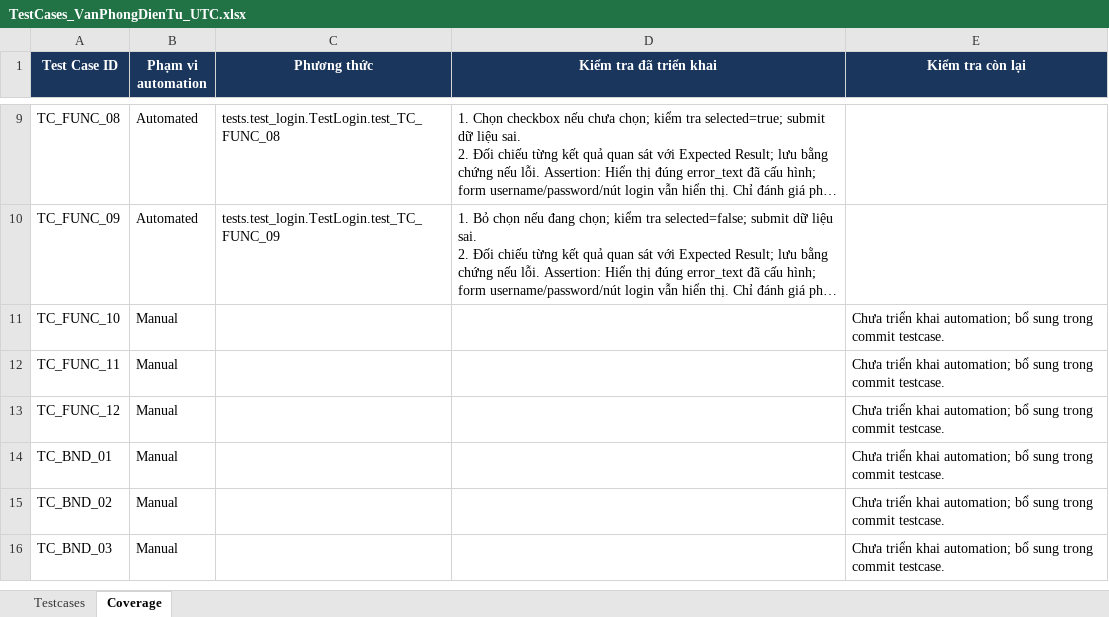
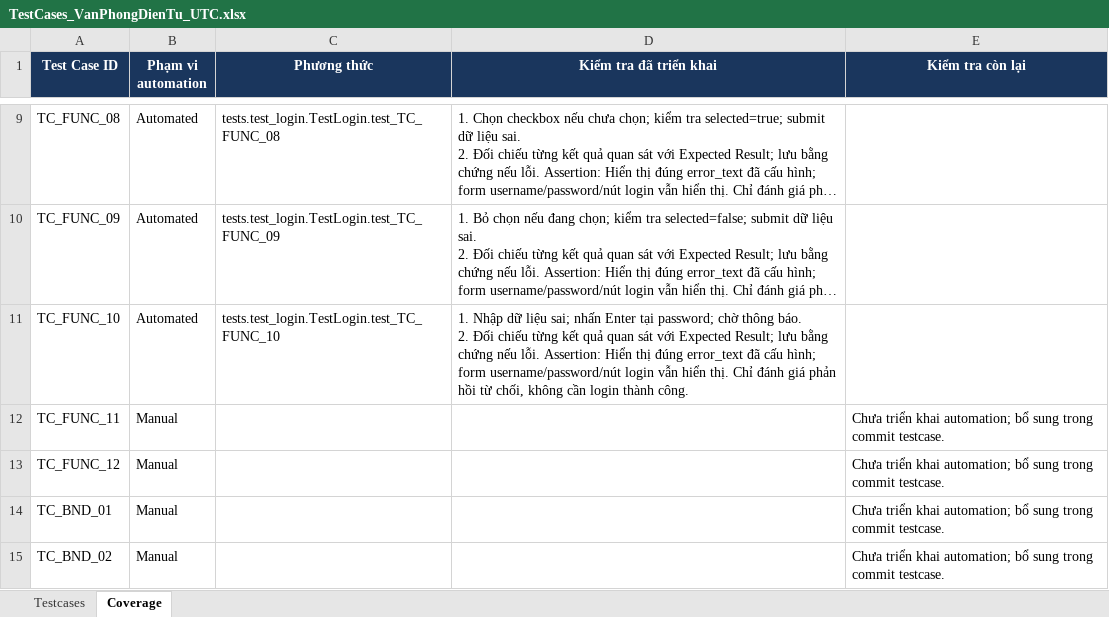
Before and after one commit to hieud3663/selenium, an Excel workbook: testcases/TestCases_VanPhongDienTu_UTC.xlsx, sheet Coverage, drawn as a sheet; only a part is shown, gaps mark what is left out; the shorter side is filled out with more unchanged rows; long unchanged cells end in …; values as stored, in another font and other column widths than the file's, no borders; ↵ is a line break in a cell; the diff names each change by its address in the sheet, - before the commit and + after, or states it on an @@ line.

Commit message:
test(TC_FUNC_10): Reject invalid credentials submitted with Enter

```diff
--- a/testcases/TestCases_VanPhongDienTu_UTC.xlsx (sheet Coverage)
+++ b/testcases/TestCases_VanPhongDienTu_UTC.xlsx (sheet Coverage)
-B11 (Phạm vi automation): Manual
+B11 (Phạm vi automation): Automated
-C11 (Phương thức): (empty)
+C11 (Phương thức): tests.test_login.TestLogin.test_TC_FUNC_10
-D11 (Kiểm tra đã triển khai): (empty)
+D11 (Kiểm tra đã triển khai): 1. Nhập dữ liệu sai; nhấn Enter tại password; chờ thông báo. ↵ 2. Đối chiếu từng kết quả quan sát với Expected Result; lưu bằng chứng nếu lỗi. Assertion: Hiển thị đúng error_text đã cấu hình; form username/password/nút login vẫn hiển thị. Chỉ đánh giá phản hồi từ chối, không cần login thành công.
-E11 (Kiểm tra còn lại): Chưa triển khai automation; bổ sung trong commit testcase.
+E11 (Kiểm tra còn lại): (empty)
```
Also changed, not shown: sheet Testcases, 2 other files.
